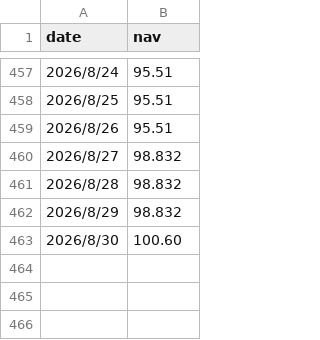
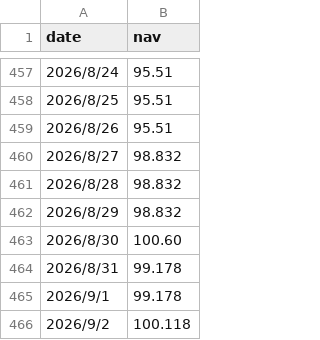
Before and after one commit to cryptoLbei/sense-blog, a CSV file: assets/data/returns.csv, drawn as a sheet; only a part is shown, gaps mark what is left out; the diff names each change by its address in the sheet, - before the commit and + after, or states it on an @@ line.

Commit message:
Update returns.csv

```diff
--- a/assets/data/returns.csv
+++ b/assets/data/returns.csv
+row 464: 2026/8/31 | 99.178
+row 465: 2026/9/1 | 99.178
+row 466: 2026/9/2 | 100.118
```
